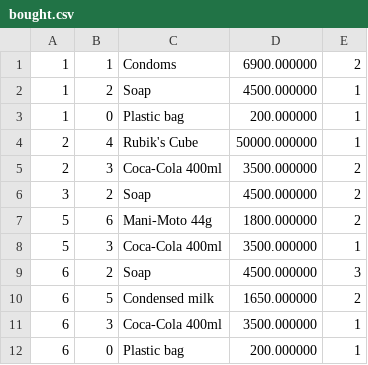
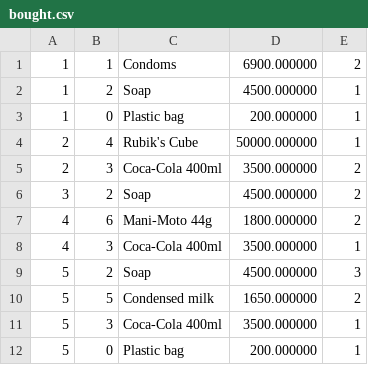
Before and after one commit to wifitanmalo/oops, a CSV file: la_14/bought.csv, drawn as a sheet.

```diff
--- a/la_14/bought.csv
+++ b/la_14/bought.csv
@@ -6,7 +6,7 @@
 3,2,Soap,4500.000000,2
-5,6,Mani-Moto 44g,1800.000000,2
+4,6,Mani-Moto 44g,1800.000000,2
+4,3,Coca-Cola 400ml,3500.000000,1
+5,2,Soap,4500.000000,3
+5,5,Condensed milk,1650.000000,2
 5,3,Coca-Cola 400ml,3500.000000,1
-6,2,Soap,4500.000000,3
-6,5,Condensed milk,1650.000000,2
-6,3,Coca-Cola 400ml,3500.000000,1
-6,0,Plastic bag,200.000000,1
+5,0,Plastic bag,200.000000,1
```
Also changed, not shown: la_14/bills.csv, 1 other file.
